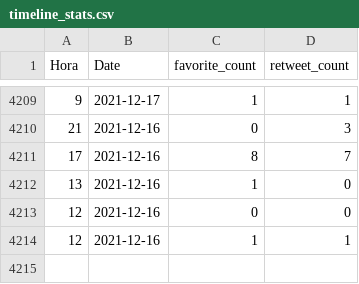
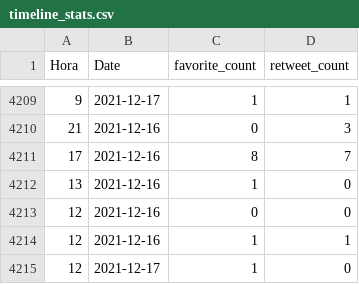
Before and after one commit to dicesAimplas/tw_dices, a CSV file: data_output/timeline_stats.csv, drawn as a sheet; only a part is shown, gaps mark what is left out.

```diff
--- a/data_output/timeline_stats.csv
+++ b/data_output/timeline_stats.csv
@@ -4214 +4214,2 @@
 12,2021-12-16,1,1
+12,2021-12-17,1,0
```
Also changed, not shown: data_output/aimplas_interactuers.csv, 2 other files.
